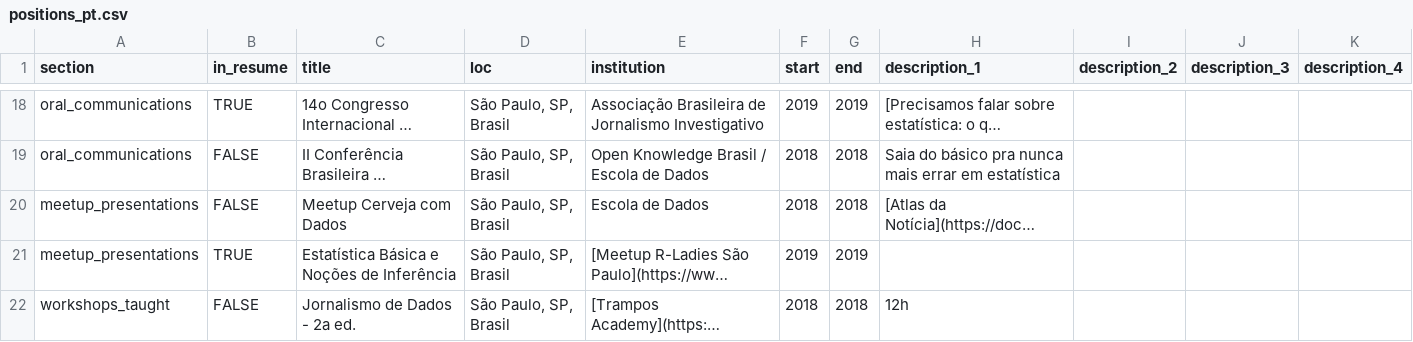
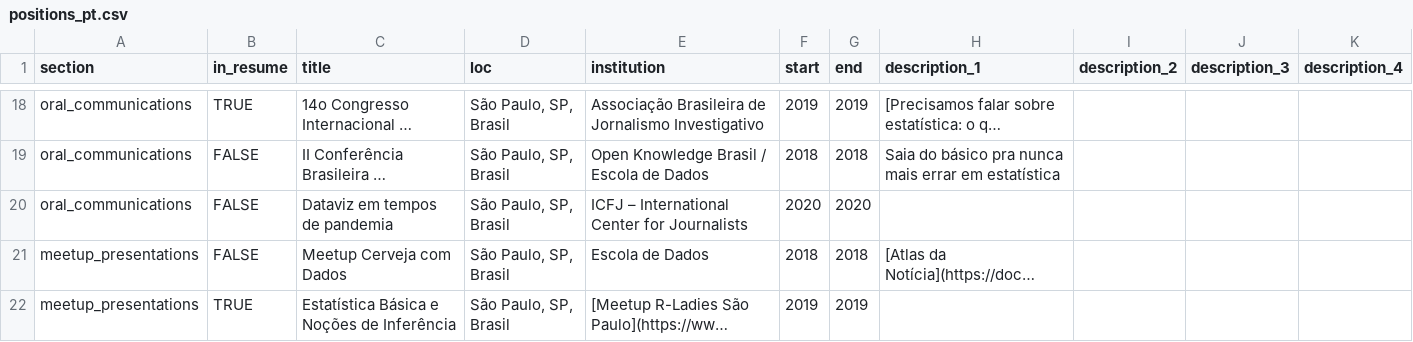
Before and after one commit to rmhirota/resume, a CSV file: docs/positions_pt.csv, drawn as a sheet; only a part is shown, gaps mark what is left out; the shorter side is filled out with more unchanged rows; long unchanged cells end in …; the diff names each change by its address in the sheet, - before the commit and + after, or states it on an @@ line.

```diff
--- a/docs/positions_pt.csv
+++ b/docs/positions_pt.csv
+row 20: oral_communications | FALSE | Dataviz em tempos de pandemia | São Paulo, SP, Brasil | ICFJ – International Center for Journalists | 2020 | 2020
```
Also changed, not shown: docs/positions.csv, 8 other files.
